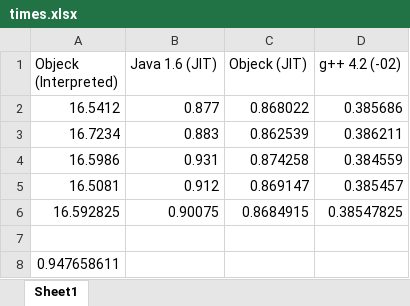
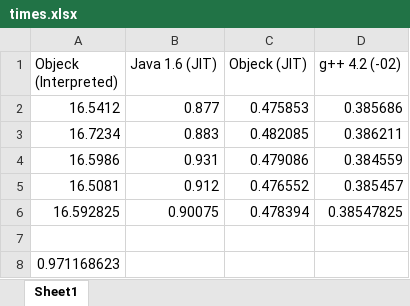
Before and after one commit to objeck/objeck-lang, an Excel workbook: wip/timming/times.xlsx, sheet Sheet1, drawn as a sheet; values as stored, in another font and other column widths than the file's, no borders; charts and pictures not drawn; the diff names each change by its address in the sheet, - before the commit and + after, or states it on an @@ line.

```diff
--- a/wip/timming/times.xlsx (sheet Sheet1)
+++ b/wip/timming/times.xlsx (sheet Sheet1)
-C2 (Objeck (JIT)): 0.868022
+C2 (Objeck (JIT)): 0.475853
-C3 (Objeck (JIT)): 0.862539
+C3 (Objeck (JIT)): 0.482085
-C4 (Objeck (JIT)): 0.874258
+C4 (Objeck (JIT)): 0.479086
-C5 (Objeck (JIT)): 0.869147
+C5 (Objeck (JIT)): 0.476552
-C6 (Objeck (JIT)): 0.8684915
+C6 (Objeck (JIT)): 0.478394
-A8 (Objeck (Interpreted)): 0.947658611
+A8 (Objeck (Interpreted)): 0.971168623
```
Also changed, not shown: charts or pictures, 1 other file.
